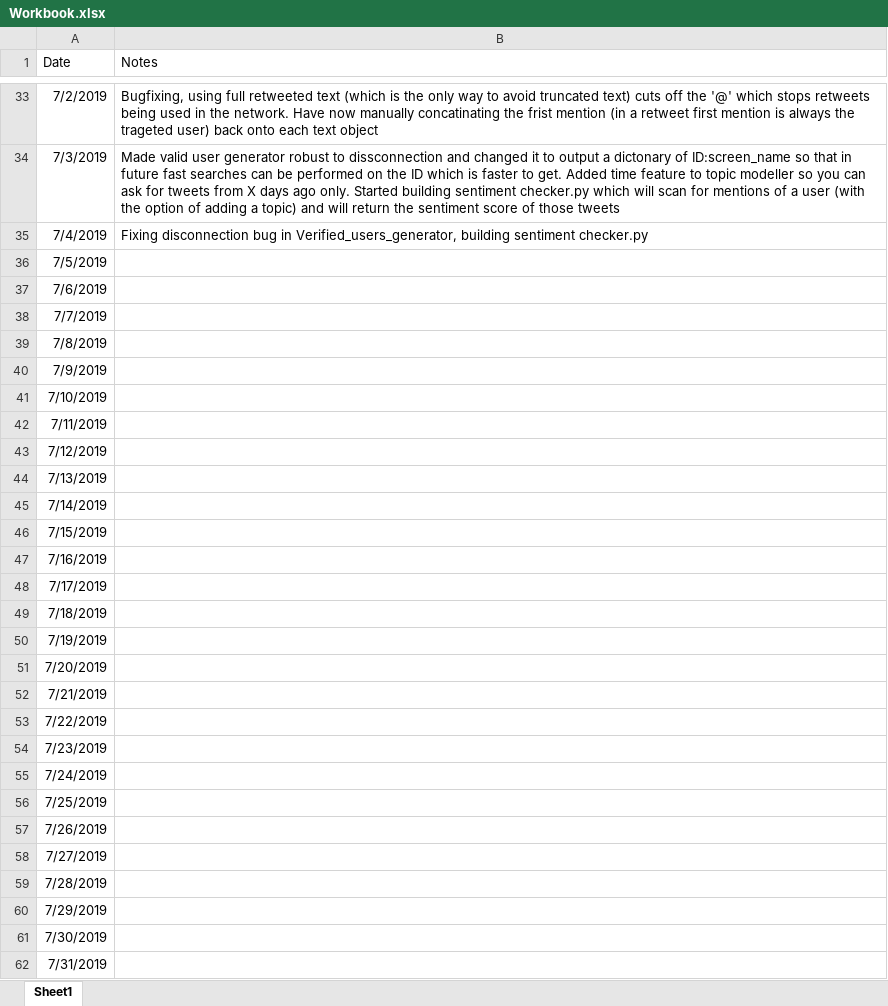
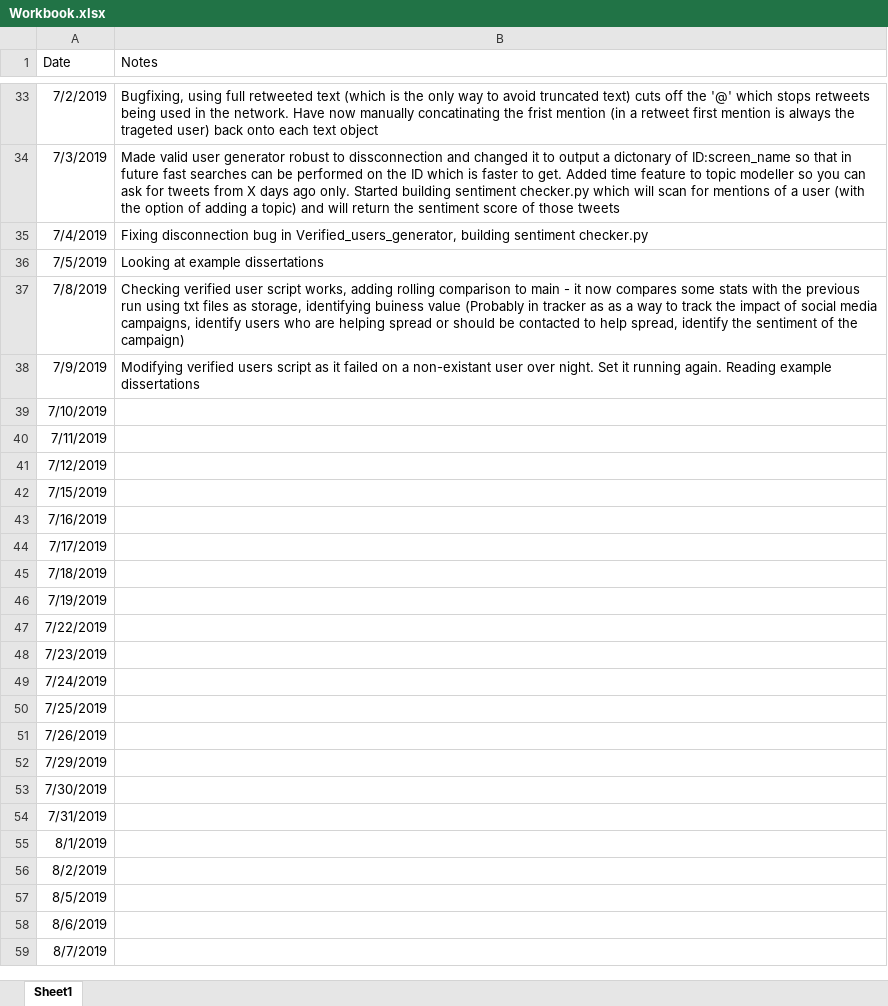
Before and after one commit to tomwallace1990/twitter_SNA, an Excel workbook: Workbook.xlsx, sheet Sheet1, drawn as a sheet; only a part is shown, gaps mark what is left out; the shorter side is filled out with more unchanged rows; values as stored, in another font and other column widths than the file's, no borders; removed rows and columns are numbered as before the commit, all else as after; the diff covers the shown part only; the diff names each change by its address in the sheet, - before the commit and + after, or states it on an @@ line.

Commit message:
Updates to all files
Mian has had several updaes, it now prints the HTML graph in consistent colours and has disabled the mouseover function (which was annoying). The format of the sentiment analysis has also been improved. Finaly main now displays the resilts compared to it's last run, by saving results out as text files, reading them back in and calculating the difference.

Vaid generator was failing when a username wasn't found - it now skips that error and write the not found user to a file. It also now properly read the time file back into memory on subsiquent runs.

```diff
--- a/Workbook.xlsx (sheet Sheet1)
+++ b/Workbook.xlsx (sheet Sheet1)
-B36 (Notes): (empty)
+B36 (Notes): Looking at example dissertations
-row 37: 7/6/2019
-row 38: 7/7/2019
-B37 (Notes): (empty)
+B37 (Notes): Checking verified user script works, adding rolling comparison to main - it now compares some stats with the previous run using txt files as storage, identifying buiness value (Probably in tracker as as a way to track the impact of social media campaigns, identify users who are helping spread or should be contacted to help spread, identify the sentiment of the campaign)
-B38 (Notes): (empty)
+B38 (Notes): Modifying verified users script as it failed on a non-existant user over night. Set it running again. Reading example dissertations
-row 44: 7/13/2019
-row 45: 7/14/2019
-row 51: 7/20/2019
-row 52: 7/21/2019
-row 58: 7/27/2019
-row 59: 7/28/2019
```
Also changed, not shown: 25 added rows, 2 removed rows and 1 edited cell elsewhere in this sheet, 6 other files.
